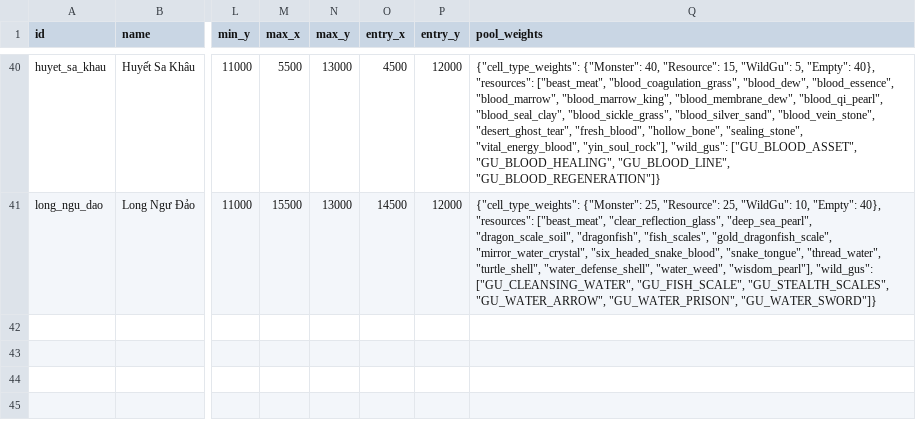
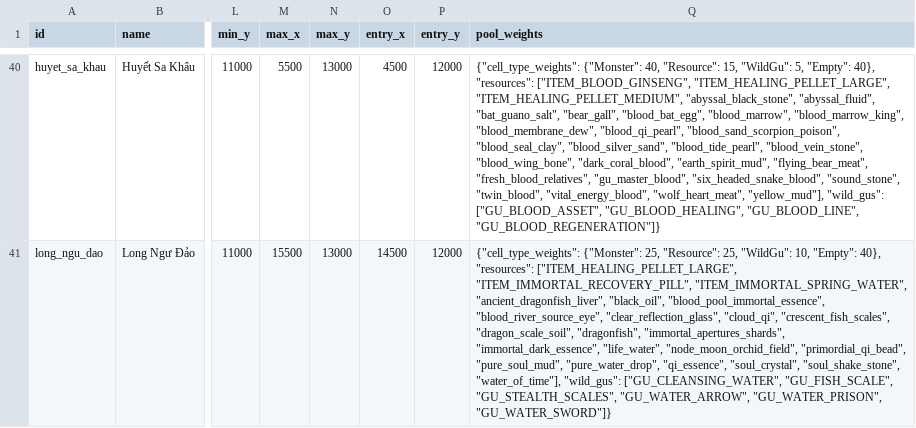
Before and after one commit to VipPro67/GuWorld, a CSV file: backend/cmd/server/data/Region.csv, drawn as a sheet; only a part is shown, gaps mark what is left out; the diff covers the shown part only; the diff names each change by its address in the sheet, - before the commit and + after, or states it on an @@ line.

```diff
--- a/backend/cmd/server/data/Region.csv
+++ b/backend/cmd/server/data/Region.csv
-Q40 (pool_weights): …40}, "resources": ["beast_meat", "blood_coagulation_grass", "blood_dew", "blood_essence", "blood_marrow", "blood_marrow_king", "blood_membrane_dew", "blood_qi_pearl", "blood_seal_clay", "blood_sickle_grass", "blood_silver_sand", "blood_vein_stone", "desert_ghost_tear", "fresh_blood", "hollow_bone", "sealing_stone", "vital_energy_blood", "yin_soul_rock"], "wild_gus": ["GU_BLOOD_ASSET",…
+Q40 (pool_weights): …40}, "resources": ["ITEM_BLOOD_GINSENG", "ITEM_HEALING_PELLET_LARGE", "ITEM_HEALING_PELLET_MEDIUM", "abyssal_black_stone", "abyssal_fluid", "bat_guano_salt", "bear_gall", "blood_bat_egg", "blood_marrow", "blood_marrow_king", "blood_membrane_dew", "blood_qi_pearl", "blood_sand_scorpion_poison", "blood_seal_clay", "blood_silver_sand", "blood_tide_pearl", "blood_vein_stone", "blood_wing_bone", "dark_coral_blood", "earth_spirit_mud", "flying_bear_meat", "fresh_blood_relatives", "gu_master_blood", "six_headed_snake_blood", "sound_stone", "twin_blood", "vital_energy_blood", "wolf_heart_meat", "yellow_mud"], "wild_gus": ["GU_BLOOD_ASSET",…
-Q41 (pool_weights): …40}, "resources": ["beast_meat", "clear_reflection_glass", "deep_sea_pearl", "dragon_scale_soil", "dragonfish", "fish_scales", "gold_dragonfish_scale", "mirror_water_crystal", "six_headed_snake_blood", "snake_tongue", "thread_water", "turtle_shell", "water_defense_shell", "water_weed", "wisdom_pearl"], "wild_gus": ["GU_CLEANSING_WATER",…
+Q41 (pool_weights): …40}, "resources": ["ITEM_HEALING_PELLET_LARGE", "ITEM_IMMORTAL_RECOVERY_PILL", "ITEM_IMMORTAL_SPRING_WATER", "ancient_dragonfish_liver", "black_oil", "blood_pool_immortal_essence", "blood_river_source_eye", "clear_reflection_glass", "cloud_qi", "crescent_fish_scales", "dragon_scale_soil", "dragonfish", "immortal_apertures_shards", "immortal_dark_essence", "life_water", "node_moon_orchid_field", "primordial_qi_bead", "pure_soul_mud", "pure_water_drop", "qi_essence", "soul_crystal", "soul_shake_stone", "water_of_time"], "wild_gus": ["GU_CLEANSING_WATER",…
```
Also changed, not shown: 1 added row and 27 edited cells elsewhere in this file, backend/cmd/server/data/LootTable.csv, backend/cmd/server/data/Monster.csv, 10 other files.
